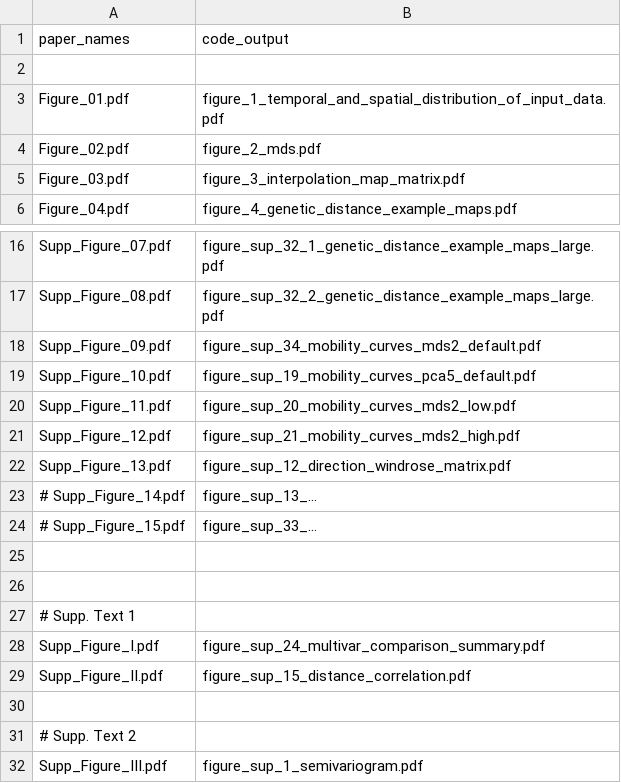
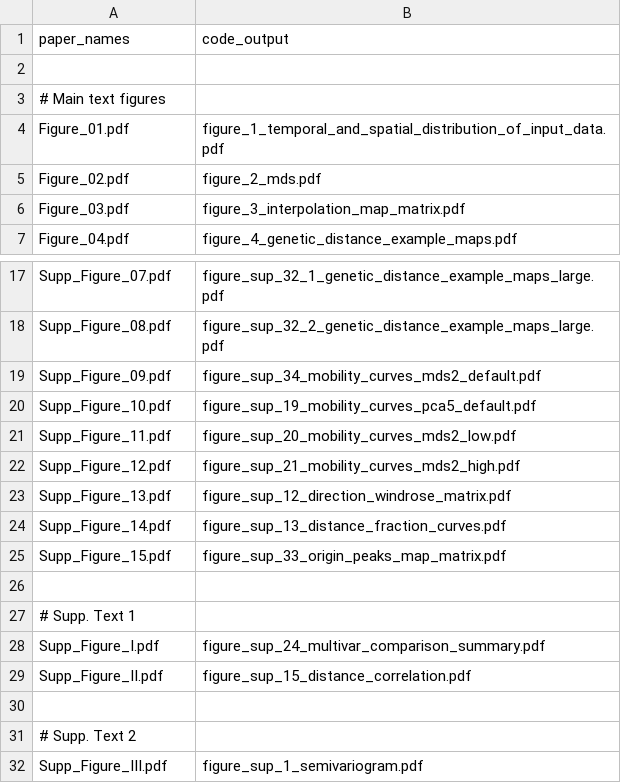
Before and after one commit to nevrome/mobest.analysis.2022, a CSV file: code/04_plot_scripts/paper/renaming_lookup_table.csv, drawn as a sheet; only a part is shown, gaps mark what is left out; removed rows and columns are numbered as before the commit, all else as after; the diff names each change by its address in the sheet, - before the commit and + after, or states it on an @@ line.

Commit message:
update of figure renaming table

```diff
--- a/code/04_plot_scripts/paper/renaming_lookup_table.csv
+++ b/code/04_plot_scripts/paper/renaming_lookup_table.csv
+row 3: # Main text figures
-row 23: # Supp_Figure_14.pdf | figure_sup_13_...
-row 24: # Supp_Figure_15.pdf | figure_sup_33_...
-row 24: (empty)
+row 24: Supp_Figure_14.pdf | figure_sup_13_distance_fraction_curves.pdf
+row 25: Supp_Figure_15.pdf | figure_sup_33_origin_peaks_map_matrix.pdf
```
